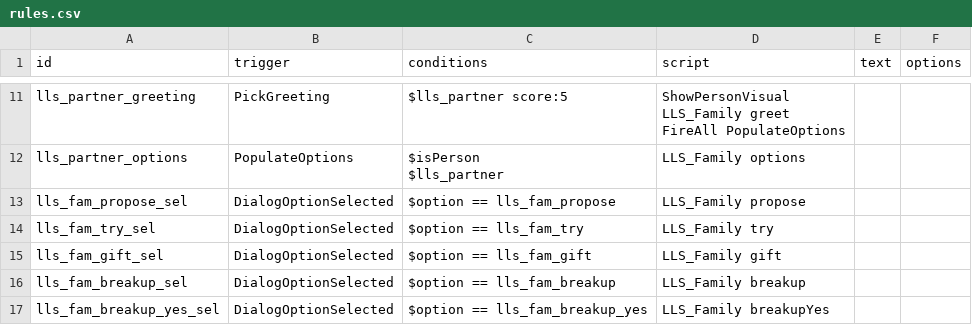
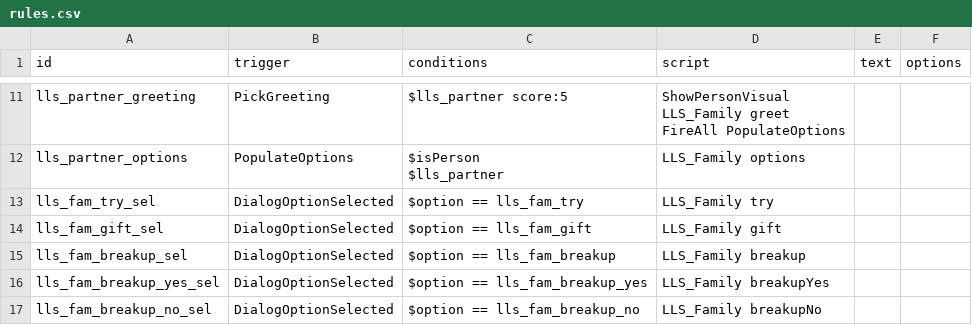
Before and after one commit to andrzejsokolowski/starsector-landlordsector, a CSV file: data/campaign/rules.csv, drawn as a sheet; only a part is shown, gaps mark what is left out; the shorter side is filled out with more unchanged rows.

```diff
--- a/data/campaign/rules.csv
+++ b/data/campaign/rules.csv
@@ -25,3 +25,2 @@ lls_partner_options,PopulateOptions,"$isPerson
 $lls_partner",LLS_Family options,,
-lls_fam_propose_sel,DialogOptionSelected,$option == lls_fam_propose,LLS_Family propose,,
 lls_fam_try_sel,DialogOptionSelected,$option == lls_fam_try,LLS_Family try,,
```
Also changed, not shown: data/config/LunaSettings.csv, 17 other files.
